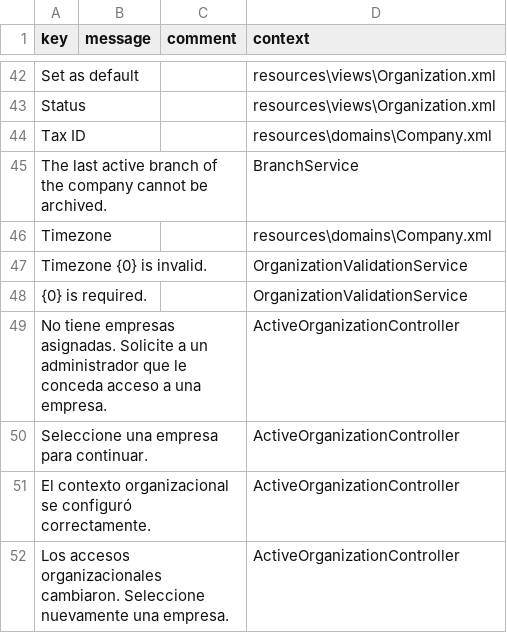
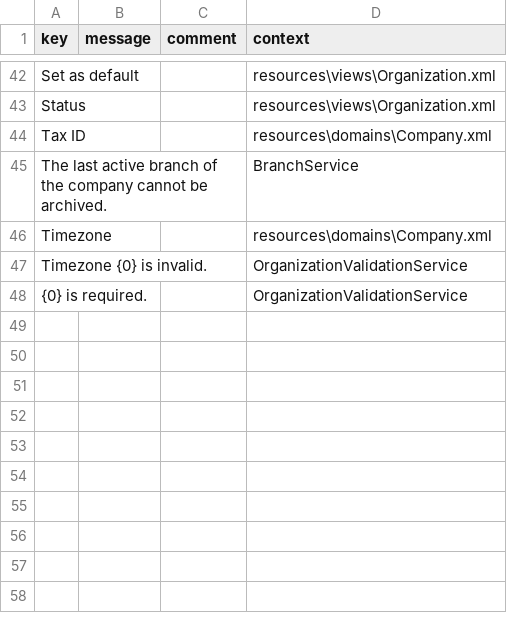
Before and after one commit to edarkea/ax-erp, a CSV file: modules/odc-organization/src/main/resources/i18n/messages.csv, drawn as a sheet; only a part is shown, gaps mark what is left out; the diff names each change by its address in the sheet, - before the commit and + after, or states it on an @@ line.

Commit message:
add: make context for user companies and branches

```diff
--- a/modules/odc-organization/src/main/resources/i18n/messages.csv
+++ b/modules/odc-organization/src/main/resources/i18n/messages.csv
-row 49: No tiene empresas asignadas. Solicite a un administrador que le conceda acceso a una empresa. |  |  | ActiveOrganizationController
-row 50: Seleccione una empresa para continuar. |  |  | ActiveOrganizationController
-row 51: El contexto organizacional se configuró correctamente. |  |  | ActiveOrganizationController
-row 52: Los accesos organizacionales cambiaron. Seleccione nuevamente una empresa. |  |  | ActiveOrganizationController
```
Also changed, not shown: modules/odc-organization/src/main/resources/security/permissions.csv, 18 other files.
